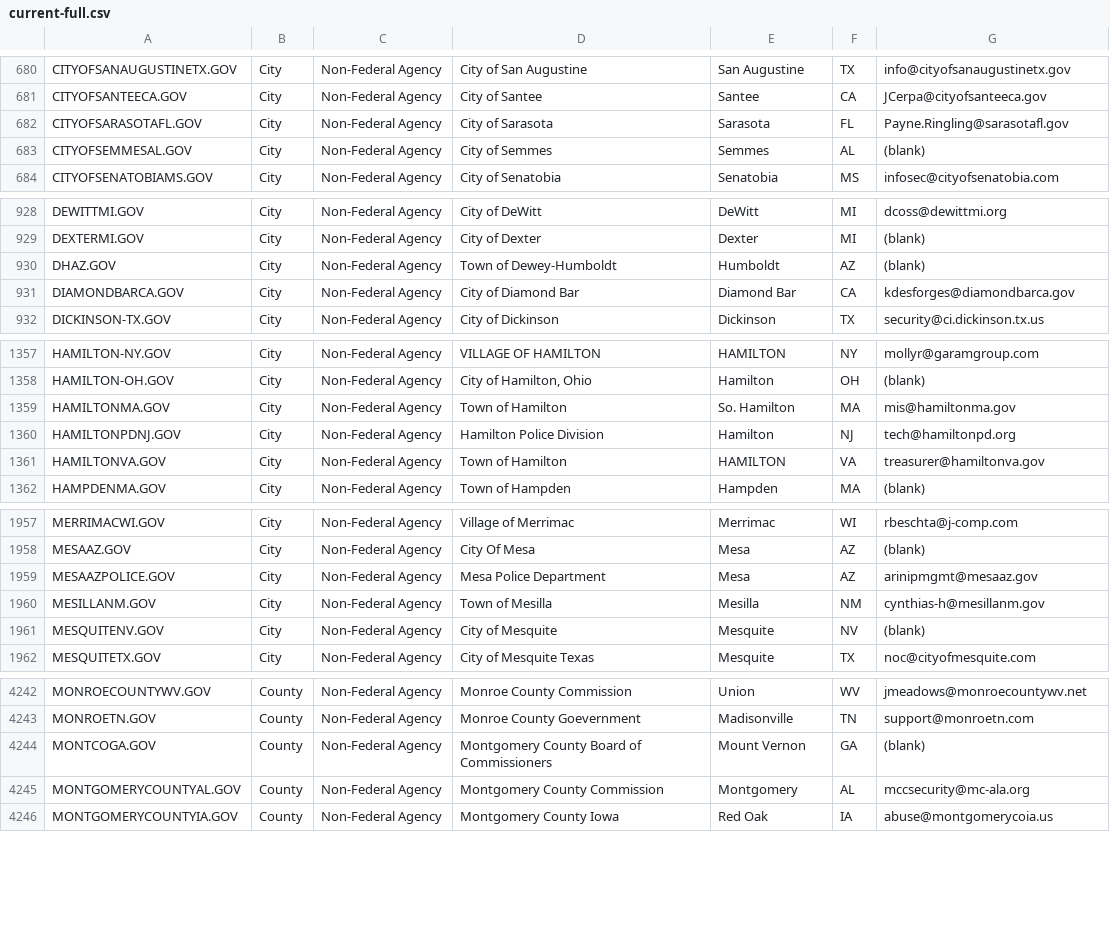
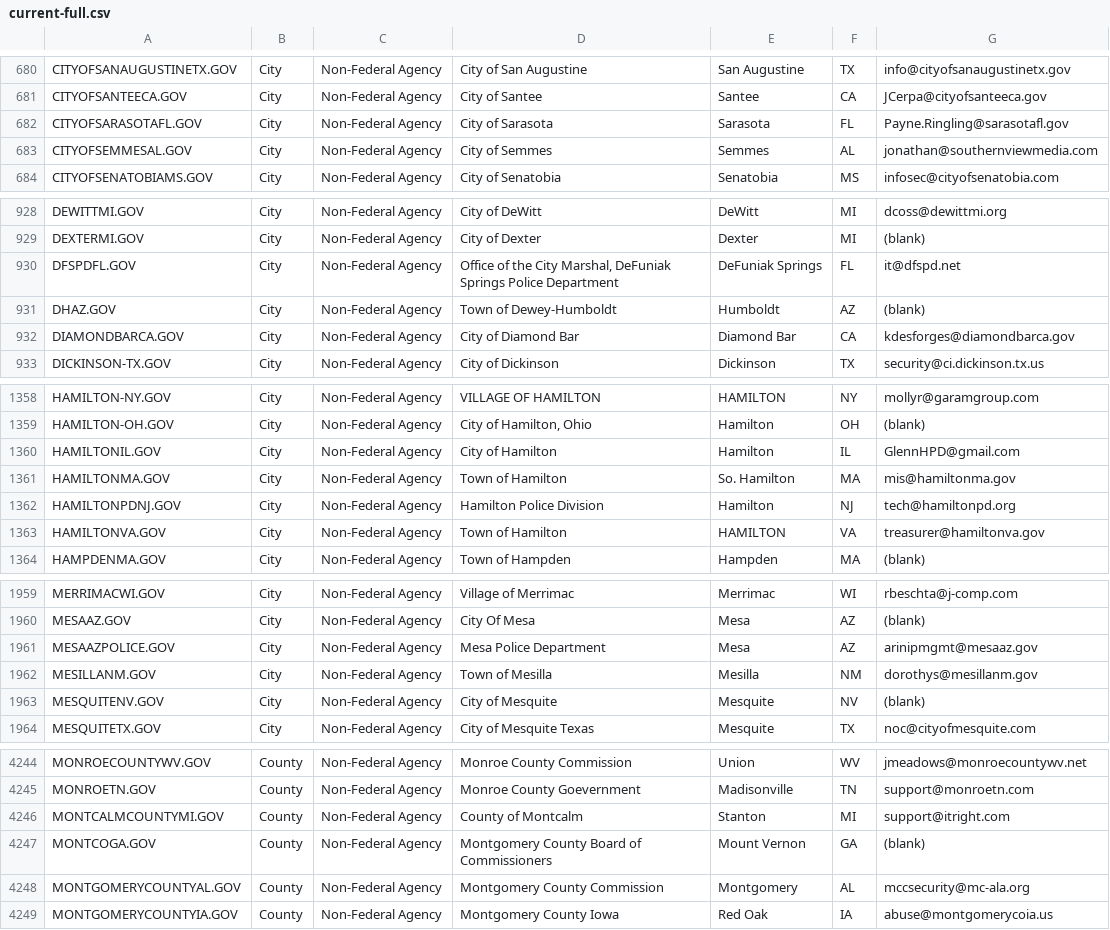
Before and after one commit to climber-girl/dotgov-data, a CSV file: current-full.csv, drawn as a sheet; only a part is shown, gaps mark what is left out; the diff covers the shown part only.

Commit message:
Flat: latest data (2022-02-26T06:26:50.699Z) {   "date": "2022-02-26T06:26:50.699Z",   "files": [     {       "name": "current-full.csv",       "deltaBytes": 367,       "source": "https://domains.dotgov.gov/dotgov-web/publicreports/current-full"     }   ] }

```diff
--- a/current-full.csv
+++ b/current-full.csv
@@ -682,3 +682,3 @@ CITYOFSANTEECA.GOV,City,Non-Federal Agency,City of Santee,Santee,CA,JCerpa@cityo
 CITYOFSARASOTAFL.GOV,City,Non-Federal Agency,City of Sarasota,Sarasota,FL,Payne.Ringling@sarasotafl.gov
-CITYOFSEMMESAL.GOV,City,Non-Federal Agency,City of Semmes,Semmes,AL,(blank)
+CITYOFSEMMESAL.GOV,City,Non-Federal Agency,City of Semmes,Semmes,AL,jonathan@southernviewmedia.com
 CITYOFSENATOBIAMS.GOV,City,Non-Federal Agency,City of Senatobia,Senatobia,MS,infosec@cityofsenatobia.com
@@ -929,2 +929,3 @@ DEWITTMI.GOV,City,Non-Federal Agency,City of DeWitt,DeWitt,MI,dcoss@dewittmi.org
 DEXTERMI.GOV,City,Non-Federal Agency,City of Dexter,Dexter,MI,(blank)
+DFSPDFL.GOV,City,Non-Federal Agency,"Office of the City Marshal, DeFuniak Springs Police Department",DeFuniak Springs,FL,it@dfspd.net
 DHAZ.GOV,City,Non-Federal Agency,Town of Dewey-Humboldt,Humboldt,AZ,(blank)
@@ -1358,2 +1359,3 @@ HAMILTON-NY.GOV,City,Non-Federal Agency,VILLAGE OF HAMILTON,HAMILTON,NY,mollyr@g
 HAMILTON-OH.GOV,City,Non-Federal Agency,"City of Hamilton, Ohio",Hamilton,OH,(blank)
+HAMILTONIL.GOV,City,Non-Federal Agency,City of Hamilton,Hamilton,IL,GlennHPD@gmail.com
 HAMILTONMA.GOV,City,Non-Federal Agency,Town of Hamilton,So. Hamilton,MA,mis@hamiltonma.gov
@@ -1959,3 +1961,3 @@ MESAAZ.GOV,City,Non-Federal Agency,City Of Mesa,Mesa,AZ,(blank)
 MESAAZPOLICE.GOV,City,Non-Federal Agency,Mesa Police Department,Mesa,AZ,arinipmgmt@mesaaz.gov
-MESILLANM.GOV,City,Non-Federal Agency,Town of Mesilla,Mesilla,NM,cynthias-h@mesillanm.gov
+MESILLANM.GOV,City,Non-Federal Agency,Town of Mesilla,Mesilla,NM,dorothys@mesillanm.gov
 MESQUITENV.GOV,City,Non-Federal Agency,City of Mesquite,Mesquite,NV,(blank)
@@ -4243,2 +4245,3 @@ MONROECOUNTYWV.GOV,County,Non-Federal Agency,Monroe County Commission,Union,WV,j
 MONROETN.GOV,County,Non-Federal Agency,Monroe County Goevernment,Madisonville,TN,support@monroetn.com
+MONTCALMCOUNTYMI.GOV,County,Non-Federal Agency,County of Montcalm,Stanton,MI,support@itright.com
 MONTCOGA.GOV,County,Non-Federal Agency,Montgomery County Board of Commissioners,Mount Vernon,GA,(blank)
```
Also changed, not shown: 3 edited cells elsewhere in this file.
